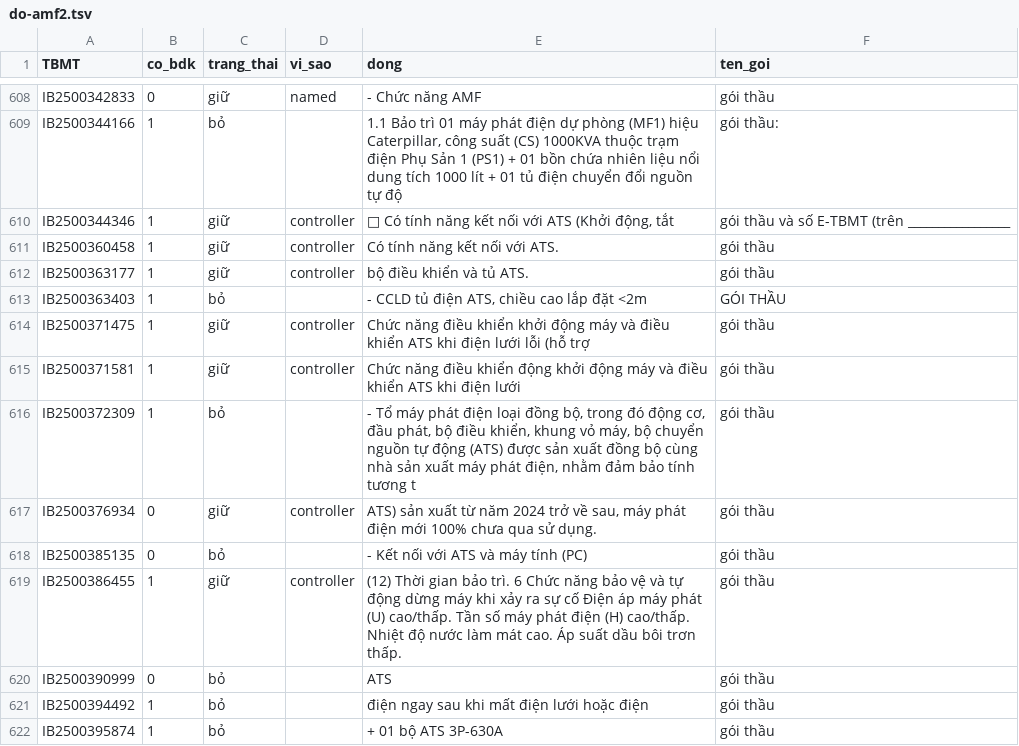
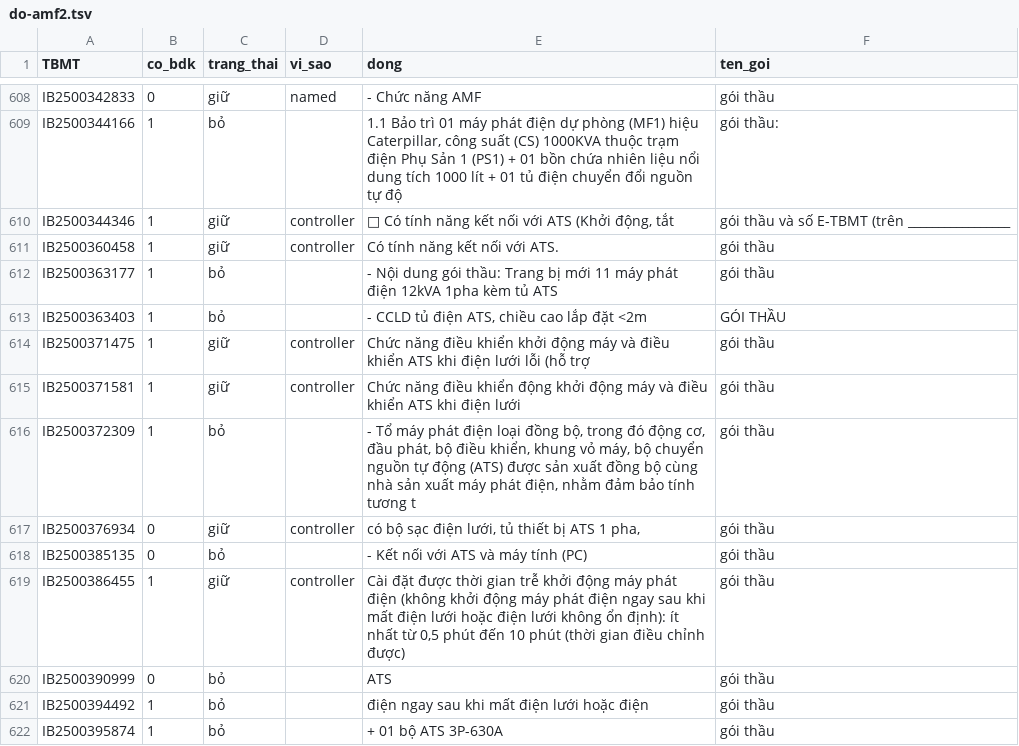
Before and after one commit to khoanguyenminh6868/GenSet-Pro, a TSV file: dau-vao/bdk-baudouin-dse7320/do-amf2.tsv, drawn as a sheet; only a part is shown, gaps mark what is left out; the diff covers the shown part only.

Commit message:
Sổ điều phối: KHOAMINIPC 21/11 09:05 (19 tệp)

```diff
--- a/dau-vao/bdk-baudouin-dse7320/do-amf2.tsv
+++ b/dau-vao/bdk-baudouin-dse7320/do-amf2.tsv
@@ -611,3 +611,3 @@ IB2500344346	1	giữ	controller	 Có tính năng kết nối với ATS (Khở
 IB2500360458	1	giữ	controller	Có tính năng kết nối với ATS.	gói thầu
-IB2500363177	1	giữ	controller	bộ điều khiển và tủ ATS.	gói thầu
+IB2500363177	1	bỏ		 - Nội dung gói thầu: Trang bị mới 11 máy phát điện 12kVA 1pha kèm tủ ATS 	gói thầu
 IB2500363403	1	bỏ		 - CCLD tủ điện ATS, chiều cao lắp đặt <2m 	GÓI THẦU
@@ -616,5 +616,5 @@ IB2500371581	1	giữ	controller	Chức năng điều khiển động khởi đ
 IB2500372309	1	bỏ		- Tổ máy phát điện loại đồng bộ, trong đó động cơ, đầu phát, bộ điều khiển, khung vỏ máy, bộ chuyển nguồn tự động (ATS) được sản xuất đồng bộ cùng nhà sản xuất máy phát điện, nhằm đảm bảo tính tương t	gói thầu
-IB2500376934	0	giữ	controller	ATS) sản xuất từ năm 2024 trở về sau, máy phát điện mới 100% chưa qua sử dụng.	gói thầu
+IB2500376934	0	giữ	controller	có bộ sạc điện lưới, tủ thiết bị ATS 1 pha,	gói thầu
 IB2500385135	0	bỏ		- Kết nối với ATS và máy tính (PC)	gói thầu
-IB2500386455	1	giữ	controller	(12) Thời gian bảo trì. 6 Chức năng bảo vệ và tự động dừng máy khi xảy ra sự cố Điện áp máy phát (U) cao/thấp. Tần số máy phát điện (H) cao/thấp. Nhiệt độ nước làm mát cao. Áp suất dầu bôi trơn thấp. 	gói thầu
+IB2500386455	1	giữ	controller	Cài đặt được thời gian trễ khởi động máy phát điện (không khởi động máy phát điện ngay sau khi mất điện lưới hoặc điện lưới không ổn định): ít nhất từ 0,5 phút đến 10 phút (thời gian điều chỉnh được)	gói thầu
 IB2500390999	0	bỏ		 ATS 	gói thầu
```
Also changed, not shown: 127 edited cells elsewhere in this file, 18 other files.
